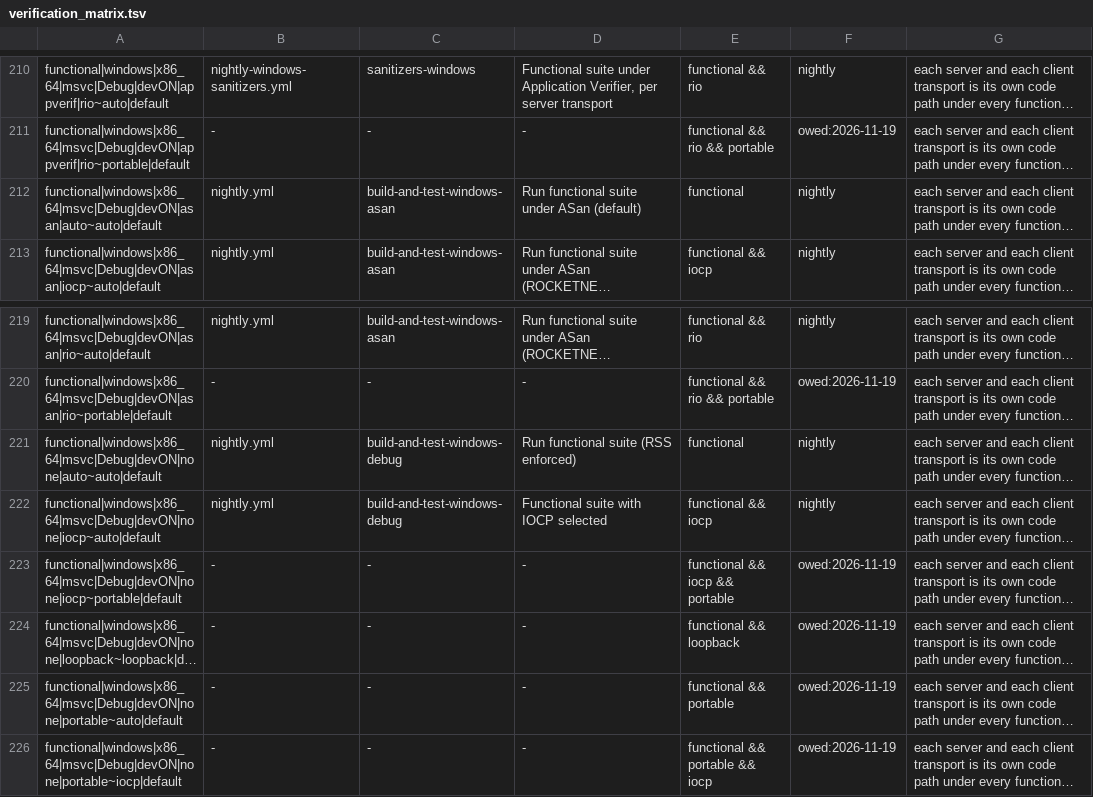
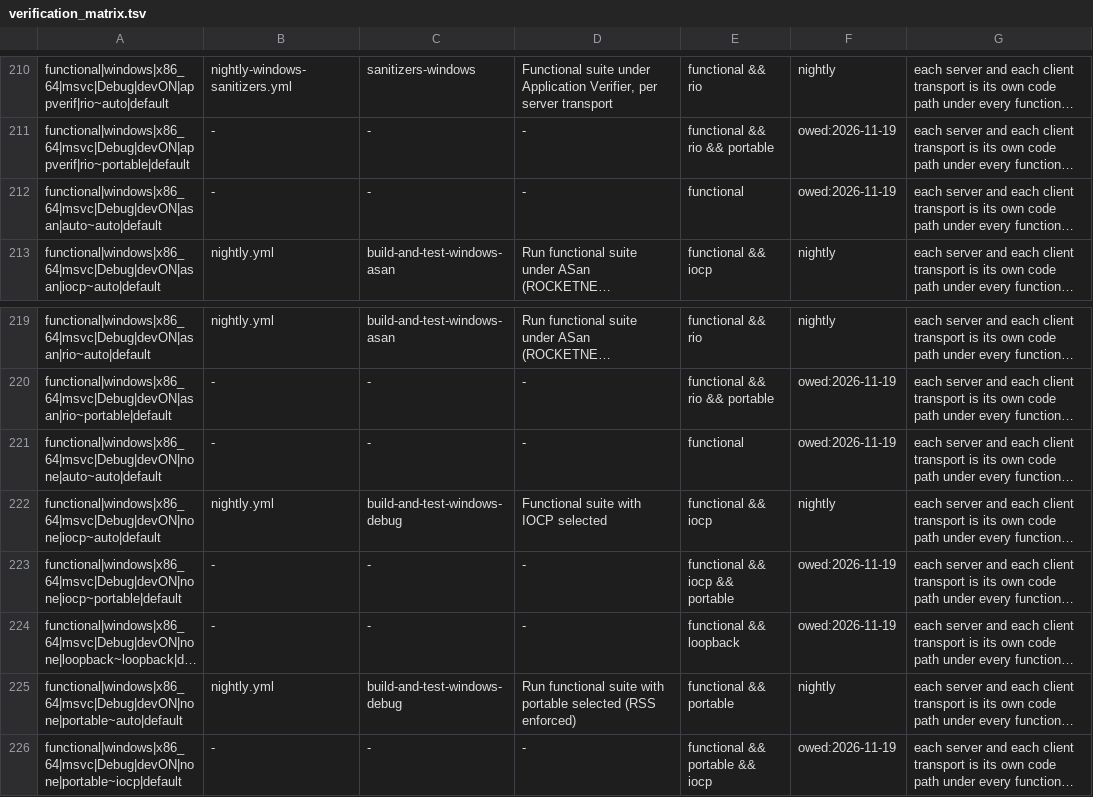
Before and after one commit to mas-bandwidth/rocketnet, a TSV file: tools/verification_matrix.tsv, drawn as a sheet; only a part is shown, gaps mark what is left out; long unchanged cells end in …; the diff names each change by its address in the sheet, - before the commit and + after, or states it on an @@ line.

```diff
--- a/tools/verification_matrix.tsv
+++ b/tools/verification_matrix.tsv
-B212: nightly.yml
+B212: -
-C212: build-and-test-windows-asan
+C212: -
-D212: Run functional suite under ASan (default)
+D212: -
-F212: nightly
+F212: owed:2026-11-19
-B221: nightly.yml
+B221: -
-C221: build-and-test-windows-debug
+C221: -
-D221: Run functional suite (RSS enforced)
+D221: -
-F221: nightly
+F221: owed:2026-11-19
-B225: -
+B225: nightly.yml
-C225: -
+C225: build-and-test-windows-debug
-D225: -
+D225: Run functional suite with portable selected (RSS enforced)
-F225: owed:2026-11-19
+F225: nightly
```
Also changed, not shown: 3 other files.
